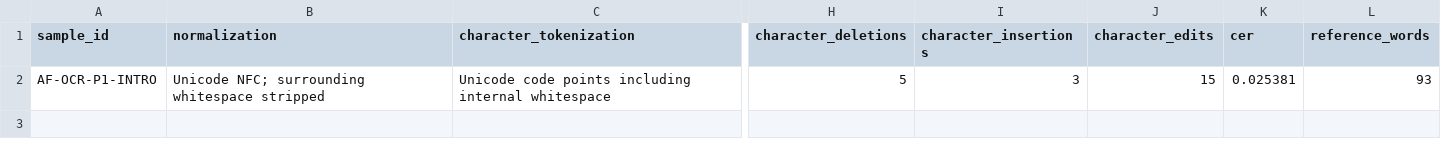
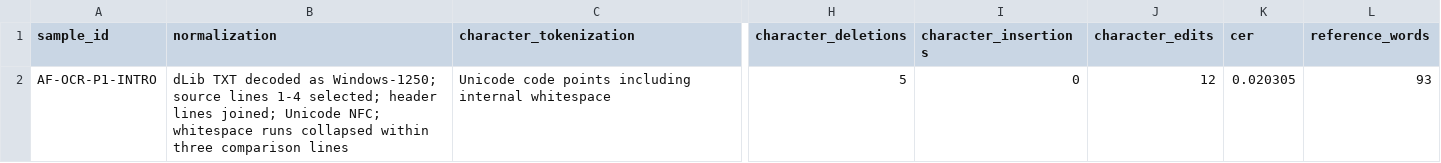
Before and after one commit to damjan-popic/digital-humanities-handbook, a CSV file: teaching-data/archival-friction/output/ocr-evaluation.csv, drawn as a sheet; only a part is shown, gaps mark what is left out; the diff names each change by its address in the sheet, - before the commit and + after, or states it on an @@ line.

```diff
--- a/teaching-data/archival-friction/output/ocr-evaluation.csv
+++ b/teaching-data/archival-friction/output/ocr-evaluation.csv
-B2 (normalization): Unicode NFC; surrounding whitespace stripped
+B2 (normalization): dLib TXT decoded as Windows-1250; source lines 1-4 selected; header lines joined; Unicode NFC; whitespace runs collapsed within three comparison lines
-I2 (character_insertions): 3
+I2 (character_insertions): 0
-J2 (character_edits): 15
+J2 (character_edits): 12
-K2 (cer): 0.025381
+K2 (cer): 0.020305
```
Also changed, not shown: teaching-data/archival-friction/output/ocr-error-audit.csv, teaching-data/archival-friction/reference/editorial-decisions.csv, 38 other files.
